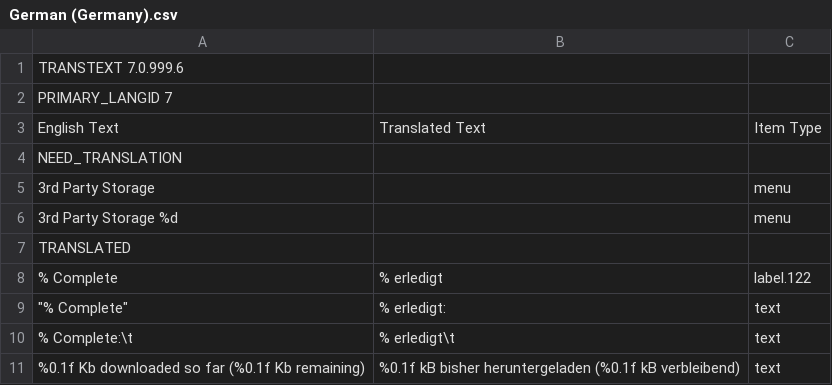
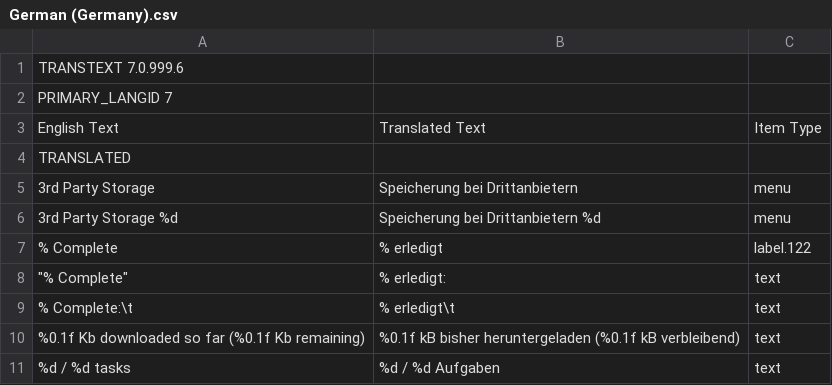
Before and after one commit to abstractspoon/ToDoList_Resources, a CSV file: Translations/German (Germany).csv, drawn as a sheet; only a part is shown; the shorter side is filled out with more unchanged rows; removed rows and columns are numbered as before the commit, all else as after; the diff names each change by its address in the sheet, - before the commit and + after, or states it on an @@ line.

Commit message:
Update German (Germany).csv

```diff
--- a/Translations/German (Germany).csv
+++ b/Translations/German (Germany).csv
-row 4: NEED_TRANSLATION
-row 5: 3rd Party Storage |  | menu
-row 6: 3rd Party Storage %d |  | menu
+row 5: 3rd Party Storage | Speicherung bei Drittanbietern | menu
+row 6: 3rd Party Storage %d | Speicherung bei Drittanbietern %d | menu
```
